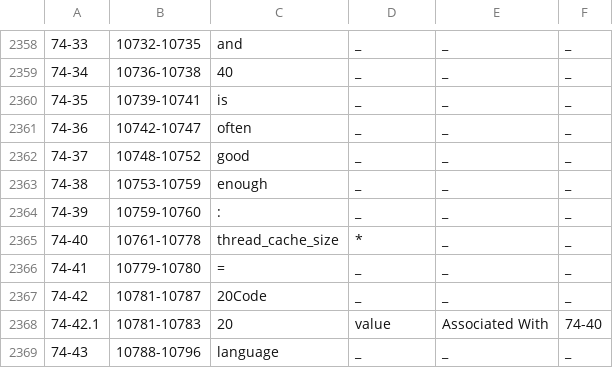
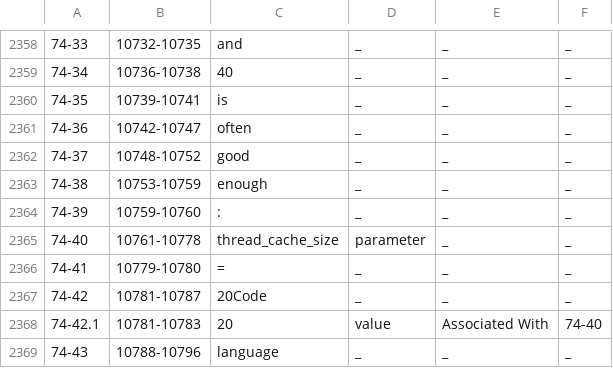
Before and after one commit to lanfangping/dbbert, a TSV file: demo_docs/mysql_NER_golden/annotation/mysql22/fangping.tsv, drawn as a sheet; only a part is shown, gaps mark what is left out.

```diff
--- a/demo_docs/mysql_NER_golden/annotation/mysql22/fangping.tsv
+++ b/demo_docs/mysql_NER_golden/annotation/mysql22/fangping.tsv
@@ -2364,3 +2364,3 @@
 74-39	10759-10760	:	_	_	_	
-74-40	10761-10778	thread_cache_size	*	_	_	
+74-40	10761-10778	thread_cache_size	parameter	_	_	
 74-41	10779-10780	=	_	_	_	
```
Also changed, not shown: 2 other files.
